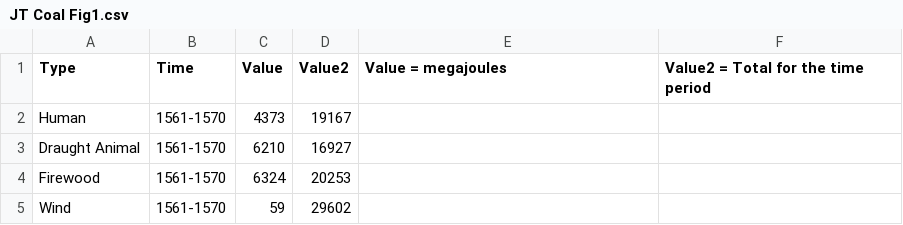
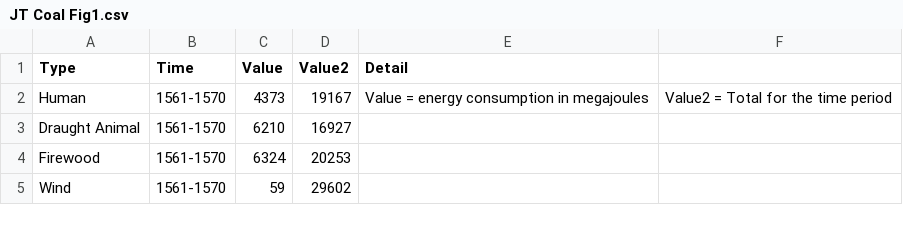
Before and after one commit to BenPimley/ECO, a CSV file: JT Coal Fig1.csv, drawn as a sheet; only a part is shown.

Commit message:
Add files via upload

```diff
--- a/JT Coal Fig1.csv
+++ b/JT Coal Fig1.csv
@@ -1,3 +1,3 @@
-Type,Time,Value,Value2,Value = megajoules,Value2 = Total for the time period
-Human,1561-1570,4373,19167,,
+Type,Time,Value,Value2,Detail,
+Human,1561-1570,4373,19167,Value = energy consumption in megajoules,Value2 = Total for the time period
 Draught Animal,1561-1570,6210,16927,,
```
